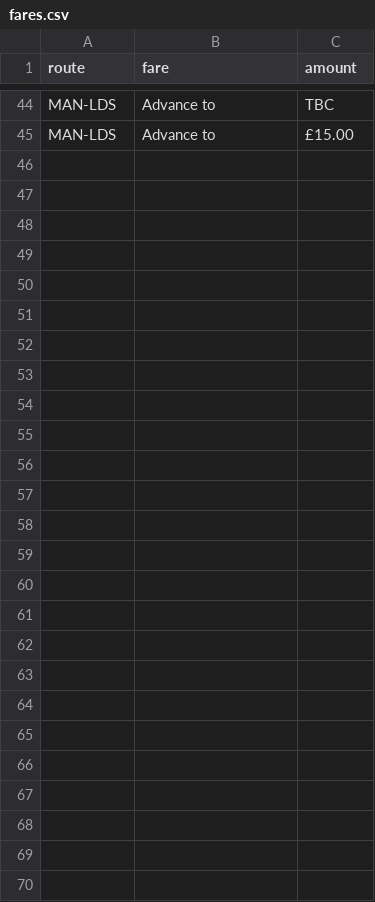
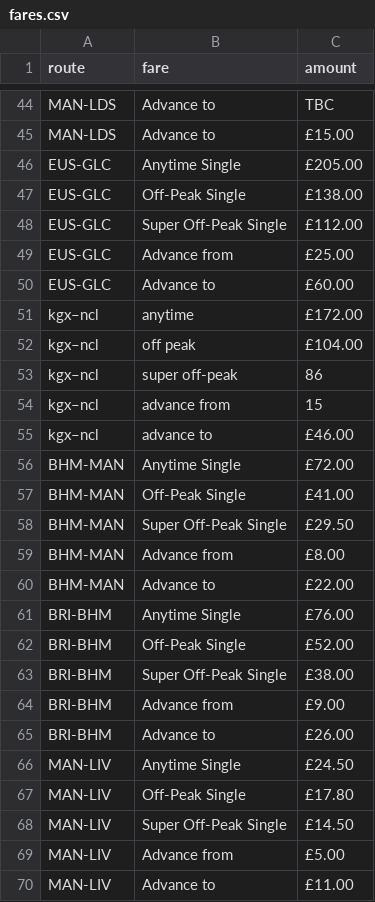
Before and after one commit to Wasif4life786/trains-of-thought, a CSV file: data/raw/rail/fares.csv, drawn as a sheet; only a part is shown, gaps mark what is left out; the diff covers the shown part only.

```diff
--- a/data/raw/rail/fares.csv
+++ b/data/raw/rail/fares.csv
@@ -45 +45,26 @@ MAN-LDS,Advance to,TBC
 MAN-LDS,Advance to,£15.00
+EUS-GLC,Anytime Single,£205.00
+EUS-GLC,Off-Peak Single,£138.00
+EUS-GLC,Super Off-Peak Single,£112.00
+EUS-GLC,Advance from,£25.00
+EUS-GLC,Advance to,£60.00
+kgx–ncl,anytime,£172.00
+kgx–ncl,off peak,£104.00
+kgx–ncl,super off-peak,86
+kgx–ncl,advance from,15
+kgx–ncl,advance to,£46.00
+BHM-MAN,Anytime Single,£72.00
+BHM-MAN,Off-Peak Single,£41.00
+BHM-MAN,Super Off-Peak Single,£29.50
+BHM-MAN,Advance from,£8.00
+BHM-MAN,Advance to,£22.00
+BRI-BHM,Anytime Single,£76.00
+BRI-BHM,Off-Peak Single,£52.00
+BRI-BHM,Super Off-Peak Single,£38.00
+BRI-BHM,Advance from,£9.00
+BRI-BHM,Advance to,£26.00
+MAN-LIV,Anytime Single,£24.50
+MAN-LIV,Off-Peak Single,£17.80
+MAN-LIV,Super Off-Peak Single,£14.50
+MAN-LIV,Advance from,£5.00
+MAN-LIV,Advance to,£11.00
```
Also changed, not shown: 3 edited cells elsewhere in this file, 9 other files.
